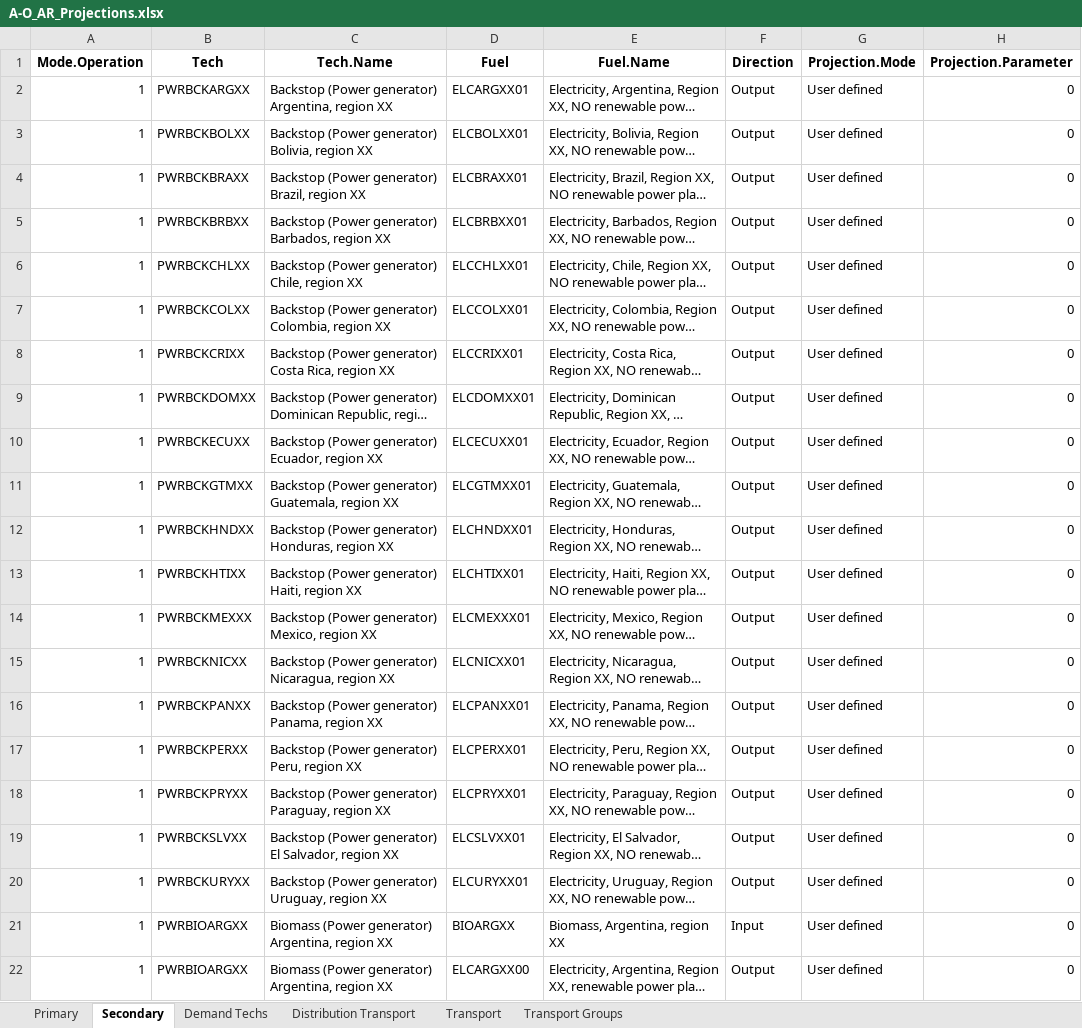
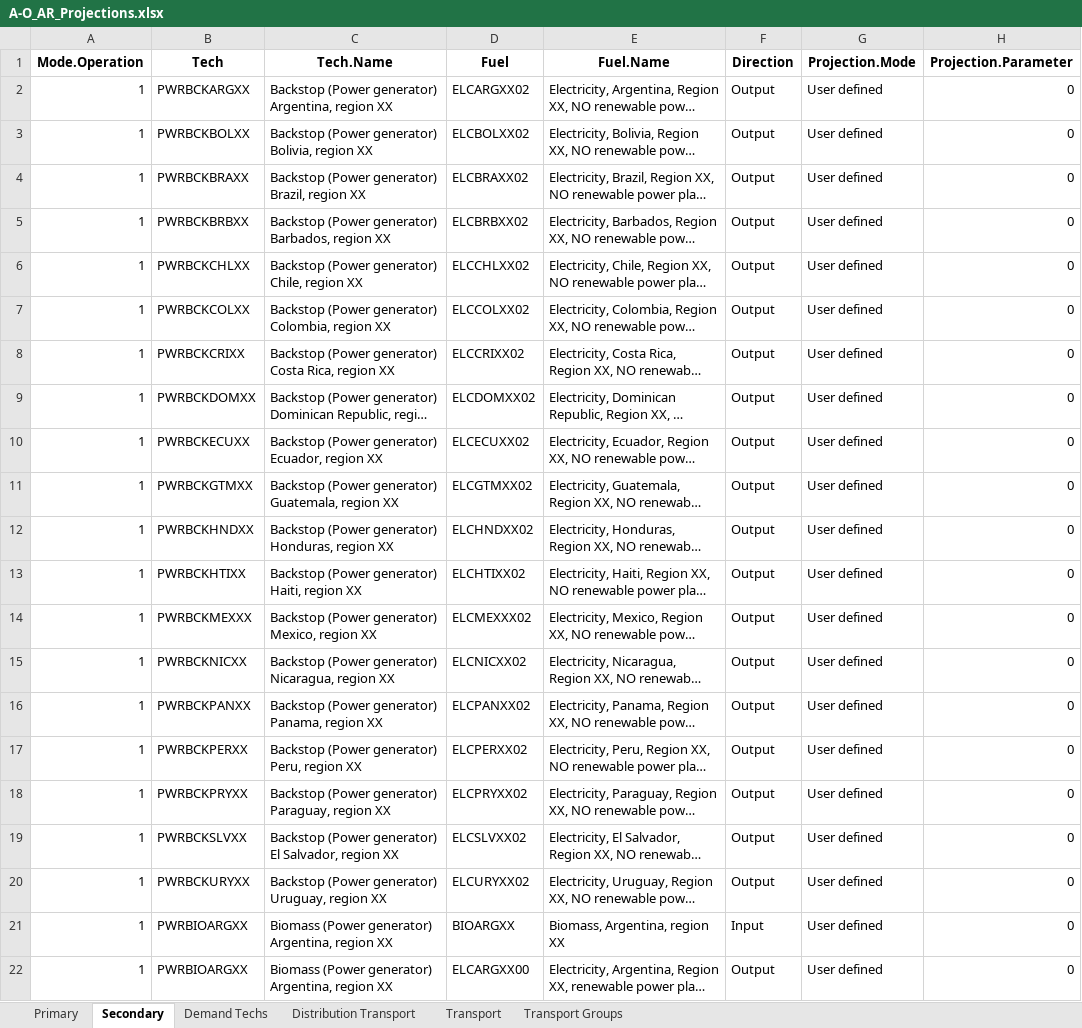
Before and after one commit to Climate-Lead-Group/relac_tx, an Excel workbook: t1_confection/A1_Outputs/A1_Outputs_BAU/A-O_AR_Projections.xlsx, sheet Secondary, drawn as a sheet; only a part is shown; long unchanged cells end in …; values as stored, in another font and other column widths than the file's, no borders; the diff names each change by its address in the sheet, - before the commit and + after, or states it on an @@ line.

Commit message:
Sync BAU A-O_AR_Projections.xlsx with ELC*02 remap from feature/upperlimit
Cherry-picks the file as it exists on feature/upperlimit. Closes a data
desync introduced when commit b4b2d53 ("Add PWRBCK techs to BAU/INV/OPT
and enable ELC*02 remap") updated A-O_AR_Model_Base_Year.xlsx PWRBCK rows
to output ELC*XX02 but only updated the Projections file to add the 19
PWRBCK rows — leaving their Fuel column at the old ELC*XX01.

Result: B1_Compiler.py:194 raised IndexError on the first PWRBCK tech
because base_year (Tech=PWRBCKARGXX, Fuel.O=ELCARGXX02) had no matching
row in projections (which only had Fuel=ELCARGXX01). The fix was applied
on feature/upperlimit during the 2026-05-22 end-to-end chain run but
never propagated back here.

Verified: zero missing (Tech, Fuel.O) combos in Projections across all 6
sheet groups after this checkout.

```diff
--- a/t1_confection/A1_Outputs/A1_Outputs_BAU/A-O_AR_Projections.xlsx (sheet Secondary)
+++ b/t1_confection/A1_Outputs/A1_Outputs_BAU/A-O_AR_Projections.xlsx (sheet Secondary)
-D2: ELCARGXX01
+D2: ELCARGXX02
-D3: ELCBOLXX01
+D3: ELCBOLXX02
-D4: ELCBRAXX01
+D4: ELCBRAXX02
-D5: ELCBRBXX01
+D5: ELCBRBXX02
-D6: ELCCHLXX01
+D6: ELCCHLXX02
-D7: ELCCOLXX01
+D7: ELCCOLXX02
-D8: ELCCRIXX01
+D8: ELCCRIXX02
-D9: ELCDOMXX01
+D9: ELCDOMXX02
-D10: ELCECUXX01
+D10: ELCECUXX02
-D11: ELCGTMXX01
+D11: ELCGTMXX02
-D12: ELCHNDXX01
+D12: ELCHNDXX02
-D13: ELCHTIXX01
+D13: ELCHTIXX02
-D14: ELCMEXXX01
+D14: ELCMEXXX02
-D15: ELCNICXX01
+D15: ELCNICXX02
-D16: ELCPANXX01
+D16: ELCPANXX02
-D17: ELCPERXX01
+D17: ELCPERXX02
-D18: ELCPRYXX01
+D18: ELCPRYXX02
-D19: ELCSLVXX01
+D19: ELCSLVXX02
-D20: ELCURYXX01
+D20: ELCURYXX02
```
